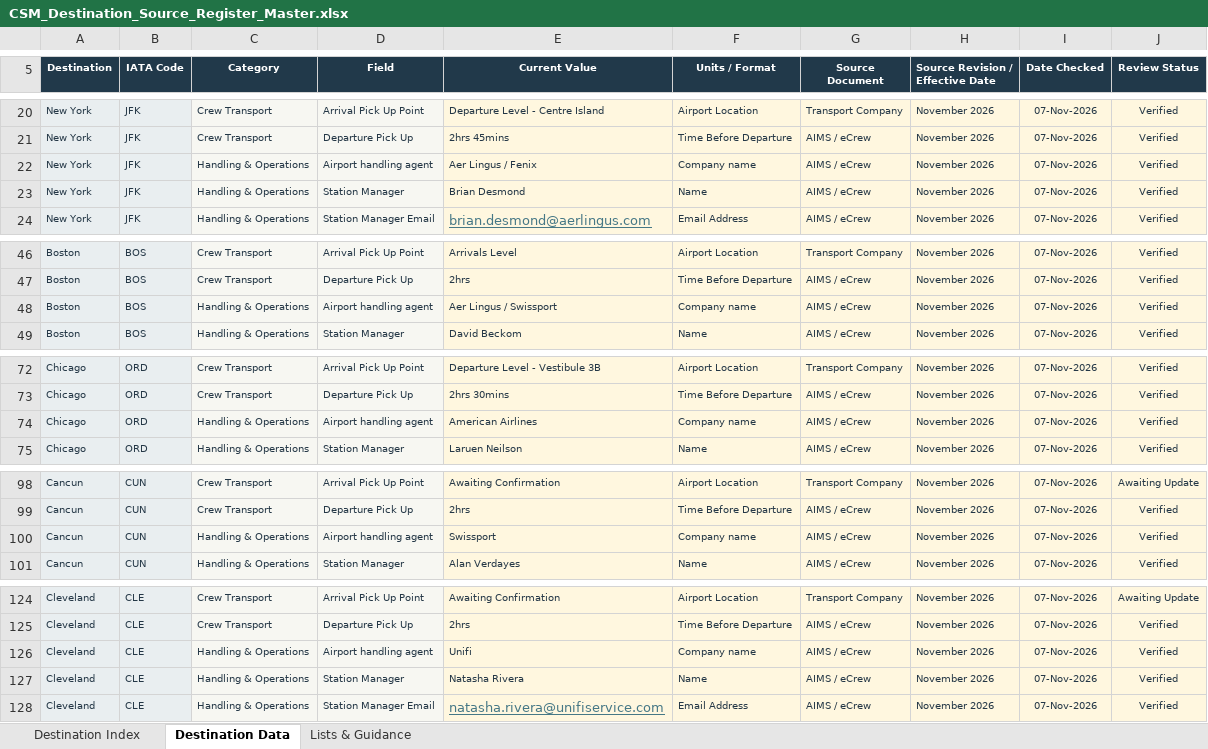
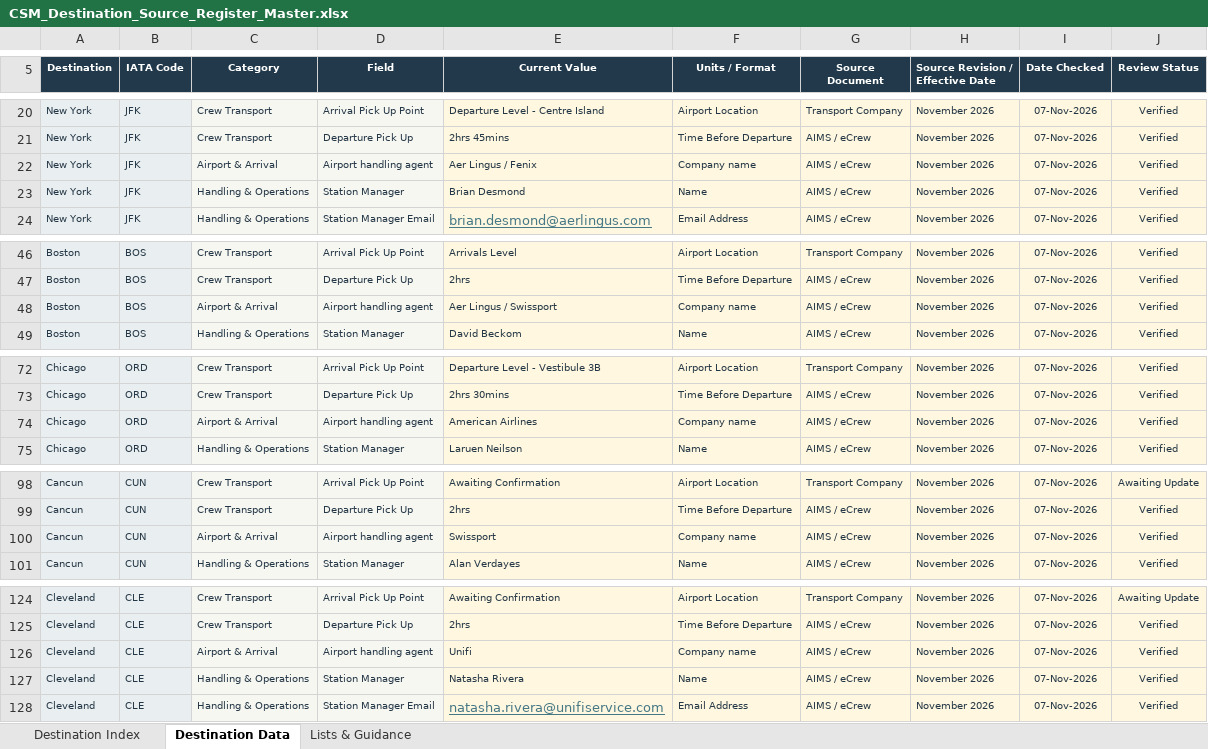
Before and after one commit to danielpbrowne/AerKit_TEST, an Excel workbook: assets/reference_data/CSM_Destination_Source_Register_Master.xlsx, sheet Destination Data, drawn as a sheet; only a part is shown, gaps mark what is left out; values as stored, in another font and other column widths than the file's, no borders; table styles not drawn; the diff covers the shown part only; the diff names each change by its address in the sheet, - before the commit and + after, or states it on an @@ line.

Commit message:
Flight Plan & Destination

```diff
--- a/assets/reference_data/CSM_Destination_Source_Register_Master.xlsx (sheet Destination Data)
+++ b/assets/reference_data/CSM_Destination_Source_Register_Master.xlsx (sheet Destination Data)
-C22 (Category): Handling & Operations
+C22 (Category): Airport & Arrival
-C48 (Category): Handling & Operations
+C48 (Category): Airport & Arrival
-C74 (Category): Handling & Operations
+C74 (Category): Airport & Arrival
-C100 (Category): Handling & Operations
+C100 (Category): Airport & Arrival
-C126 (Category): Handling & Operations
+C126 (Category): Airport & Arrival
```
Also changed, not shown: 14 edited cells elsewhere in this sheet, sheet Destination Index, 5 other files.
